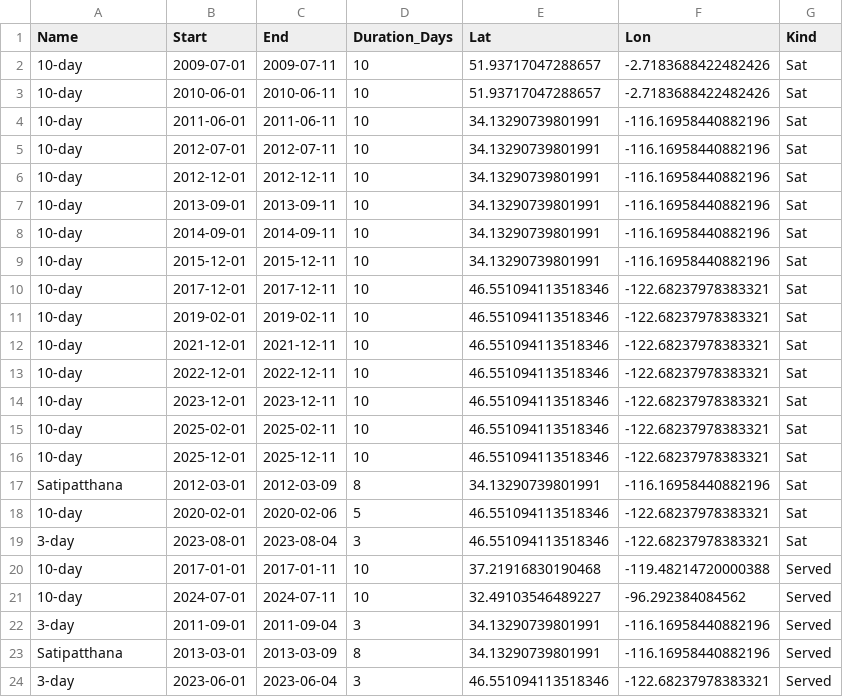
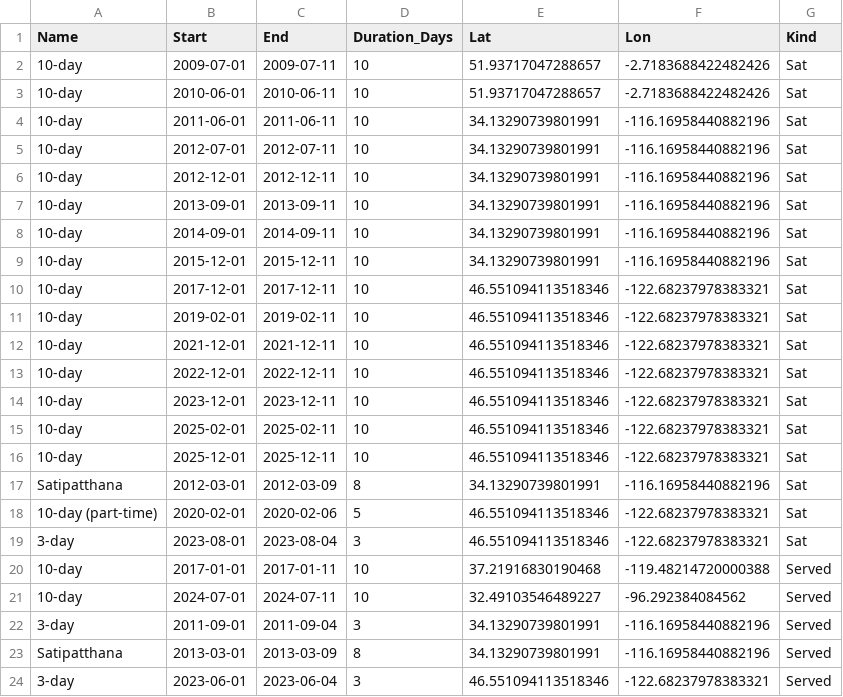
Before and after one commit to majedsamad/Meditation-Dashboard, a CSV file: retreats.csv, drawn as a sheet.

```diff
--- a/retreats.csv
+++ b/retreats.csv
@@ -17,3 +17,3 @@ Name,Start,End,Duration_Days,Lat,Lon,Kind
 Satipatthana,2012-03-01,2012-03-09,8,34.13290739801991,-116.16958440882196,Sat
-10-day,2020-02-01,2020-02-06,5,46.551094113518346,-122.68237978383321,Sat
+10-day (part-time),2020-02-01,2020-02-06,5,46.551094113518346,-122.68237978383321,Sat
 3-day,2023-08-01,2023-08-04,3,46.551094113518346,-122.68237978383321,Sat
```
Also changed, not shown: 2 other files.
